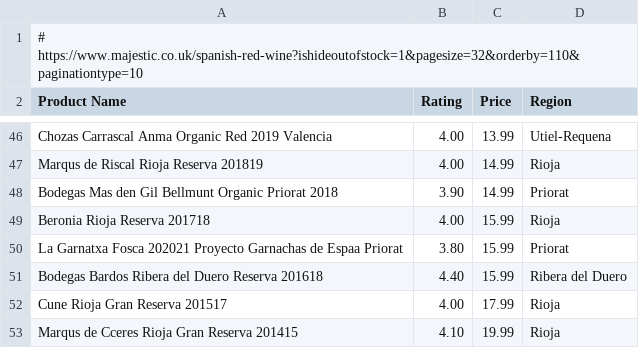
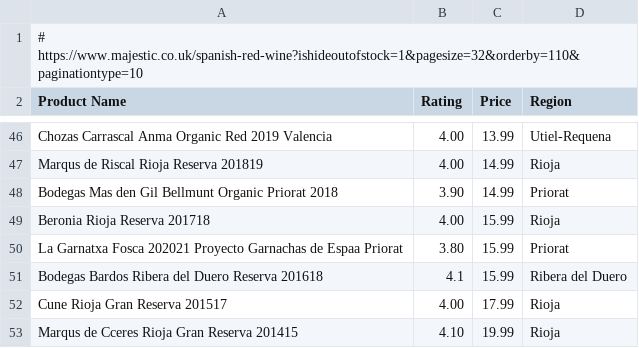
Before and after one commit to chrisahart/vivino-majestic, a CSV file: analysis/data/spanish.csv, drawn as a sheet; only a part is shown, gaps mark what is left out.

```diff
--- a/analysis/data/spanish.csv
+++ b/analysis/data/spanish.csv
@@ -50,3 +50,3 @@ Beronia Rioja Reserva 201718	4.00	15.99	Rioja
 La Garnatxa Fosca 202021 Proyecto Garnachas de Espaa Priorat	3.80	15.99	Priorat
-Bodegas Bardos Ribera del Duero Reserva 201618	4.40	15.99	Ribera del Duero
+Bodegas Bardos Ribera del Duero Reserva 201618	4.1	15.99	Ribera del Duero
 Cune Rioja Gran Reserva 201517	4.00	17.99	Rioja
```
Also changed, not shown: analysis/data/wines_rating-above-4.0_price-below-20.csv, 23 other files.
